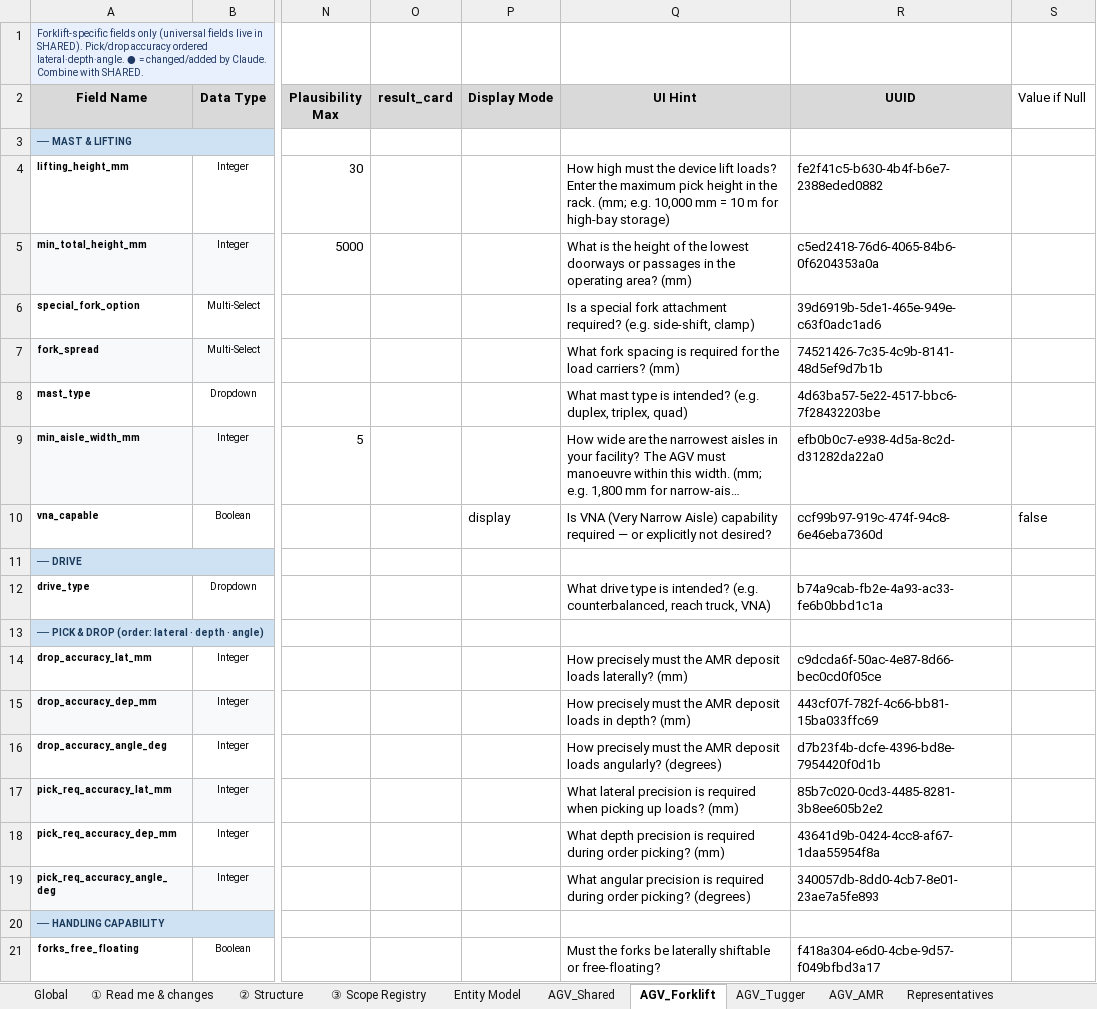
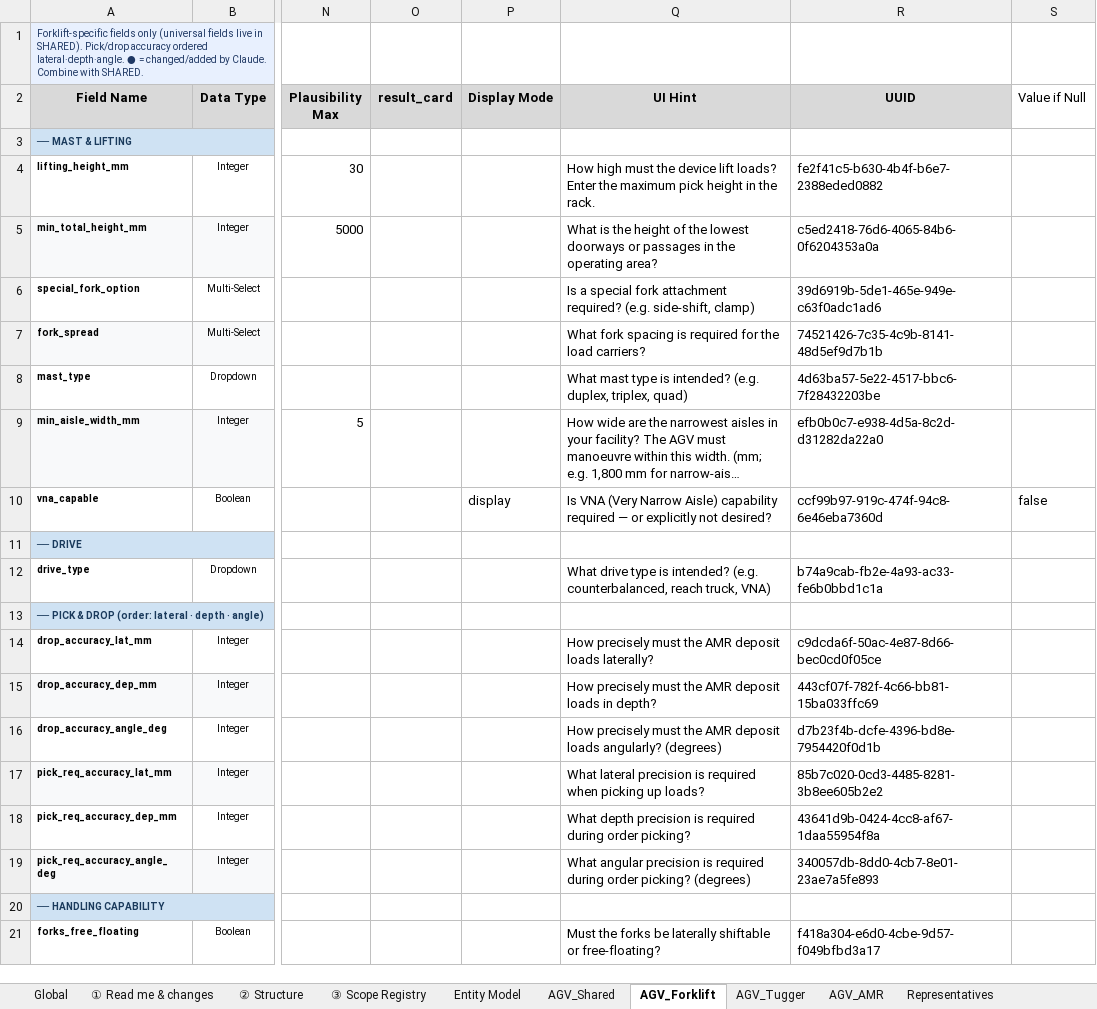
Before and after one commit to deegmann/haystacked, an Excel workbook: Spec/haystacked_AP0_field_spec_v0_10.xlsx, sheet AGV_Forklift, drawn as a sheet; only a part is shown, gaps mark what is left out; long unchanged cells end in …; values as stored, in another font and other column widths than the file's, no borders; the diff names each change by its address in the sheet, - before the commit and + after, or states it on an @@ line.

```diff
--- a/Spec/haystacked_AP0_field_spec_v0_10.xlsx (sheet AGV_Forklift)
+++ b/Spec/haystacked_AP0_field_spec_v0_10.xlsx (sheet AGV_Forklift)
-Q4 (UI Hint): …the rack. (mm; e.g. 10,000 mm = 10 m for high-bay storage)
+Q4 (UI Hint): …the rack.
-Q5 (UI Hint): …operating area? (mm)
+Q5 (UI Hint): …operating area?
-Q7 (UI Hint): …load carriers? (mm)
+Q7 (UI Hint): …load carriers?
-Q14 (UI Hint): …loads laterally? (mm)
+Q14 (UI Hint): …loads laterally?
-Q15 (UI Hint): …in depth? (mm)
+Q15 (UI Hint): …in depth?
-Q17 (UI Hint): …up loads? (mm)
+Q17 (UI Hint): …up loads?
-Q18 (UI Hint): …order picking? (mm)
+Q18 (UI Hint): …order picking?
```
Also changed, not shown: sheet AGV_Shared, sheet AGV_AMR, sheet FoodBev_Refrigeration, sheet AGV_Tugger, sheet Global, 5 other files.
